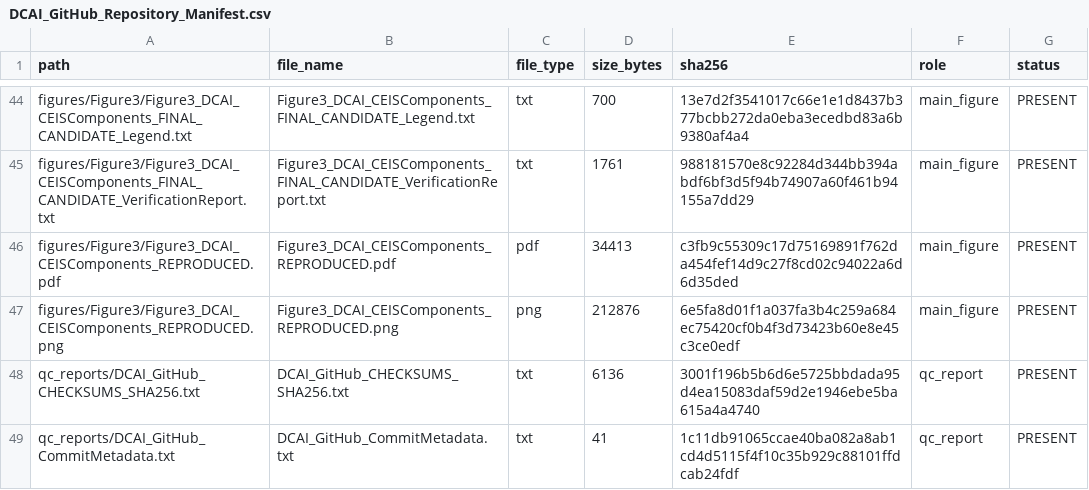
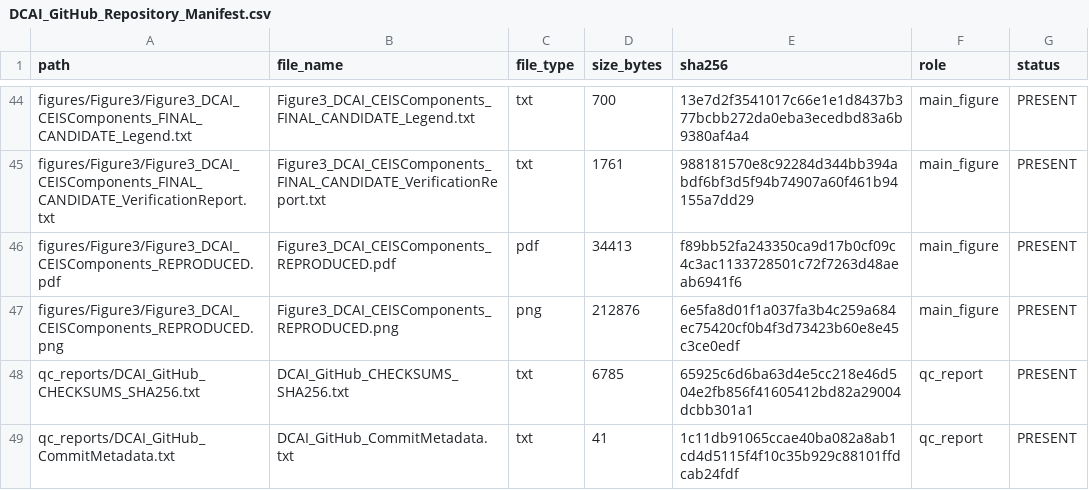
Before and after one commit to seungjin-data/DCAI-Nature-Sustainability, a CSV file: qc_reports/DCAI_GitHub_Repository_Manifest.csv, drawn as a sheet; only a part is shown, gaps mark what is left out; the diff covers the shown part only.

Commit message:
Fix public repository wording and GitHub URL consistency

```diff
--- a/qc_reports/DCAI_GitHub_Repository_Manifest.csv
+++ b/qc_reports/DCAI_GitHub_Repository_Manifest.csv
@@ -45,5 +45,5 @@ figures/Figure3/Figure3_DCAI_CEISComponents_FINAL_CANDIDATE_Legend.txt,Figure3_D
 figures/Figure3/Figure3_DCAI_CEISComponents_FINAL_CANDIDATE_VerificationReport.txt,Figure3_DCAI_CEISComponents_FINAL_CANDIDATE_VerificationReport.txt,txt,1761,988181570e8c92284d344bb394abdf6bf3d5f94b74907a60f461b94155a7dd29,main_figure,PRESENT
-figures/Figure3/Figure3_DCAI_CEISComponents_REPRODUCED.pdf,Figure3_DCAI_CEISComponents_REPRODUCED.pdf,pdf,34413,c3fb9c55309c17d75169891f762da454fef14d9c27f8cd02c94022a6d6d35ded,main_figure,PRESENT
+figures/Figure3/Figure3_DCAI_CEISComponents_REPRODUCED.pdf,Figure3_DCAI_CEISComponents_REPRODUCED.pdf,pdf,34413,f89bb52fa243350ca9d17b0cf09c4c3ac1133728501c72f7263d48aeab6941f6,main_figure,PRESENT
 figures/Figure3/Figure3_DCAI_CEISComponents_REPRODUCED.png,Figure3_DCAI_CEISComponents_REPRODUCED.png,png,212876,6e5fa8d01f1a037fa3b4c259a684ec75420cf0b4f3d73423b60e8e45c3ce0edf,main_figure,PRESENT
-qc_reports/DCAI_GitHub_CHECKSUMS_SHA256.txt,DCAI_GitHub_CHECKSUMS_SHA256.txt,txt,6136,3001f196b5b6d6e5725bbdada95d4ea15083daf59d2e1946ebe5ba615a4a4740,qc_report,PRESENT
+qc_reports/DCAI_GitHub_CHECKSUMS_SHA256.txt,DCAI_GitHub_CHECKSUMS_SHA256.txt,txt,6785,65925c6d6ba63d4e5cc218e46d504e2fb856f41605412bd82a29004dcbb301a1,qc_report,PRESENT
 qc_reports/DCAI_GitHub_CommitMetadata.txt,DCAI_GitHub_CommitMetadata.txt,txt,41,1c11db91065ccae40ba082a8ab1cd4d5115f4f10c35b929c88101ffdcab24fdf,qc_report,PRESENT
```
Also changed, not shown: 13 edited cells elsewhere in this file, 5 other files.
